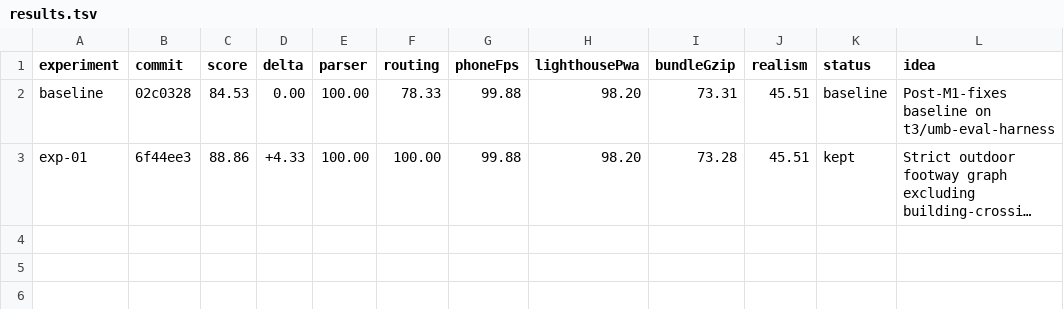
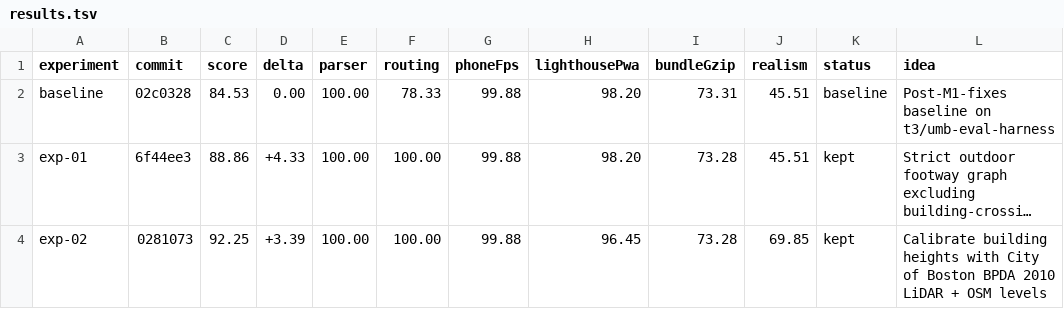
Before and after one commit to Sdefendre/umb-campus-3d, a TSV file: results.tsv, drawn as a sheet; long unchanged cells end in …; the diff names each change by its address in the sheet, - before the commit and + after, or states it on an @@ line.

Commit message:
exp-02: BPDA LiDAR and OSM building heights (SCORE 92.25, +3.39)

```diff
--- a/results.tsv
+++ b/results.tsv
+row 4: exp-02 | 0281073 | 92.25 | +3.39 | 100.00 | 100.00 | 99.88 | 96.45 | 73.28 | 69.85 | kept | Calibrate building heights with City of Boston BPDA 2010 LiDAR + OSM levels
```
Also changed, not shown: 2 other files.
